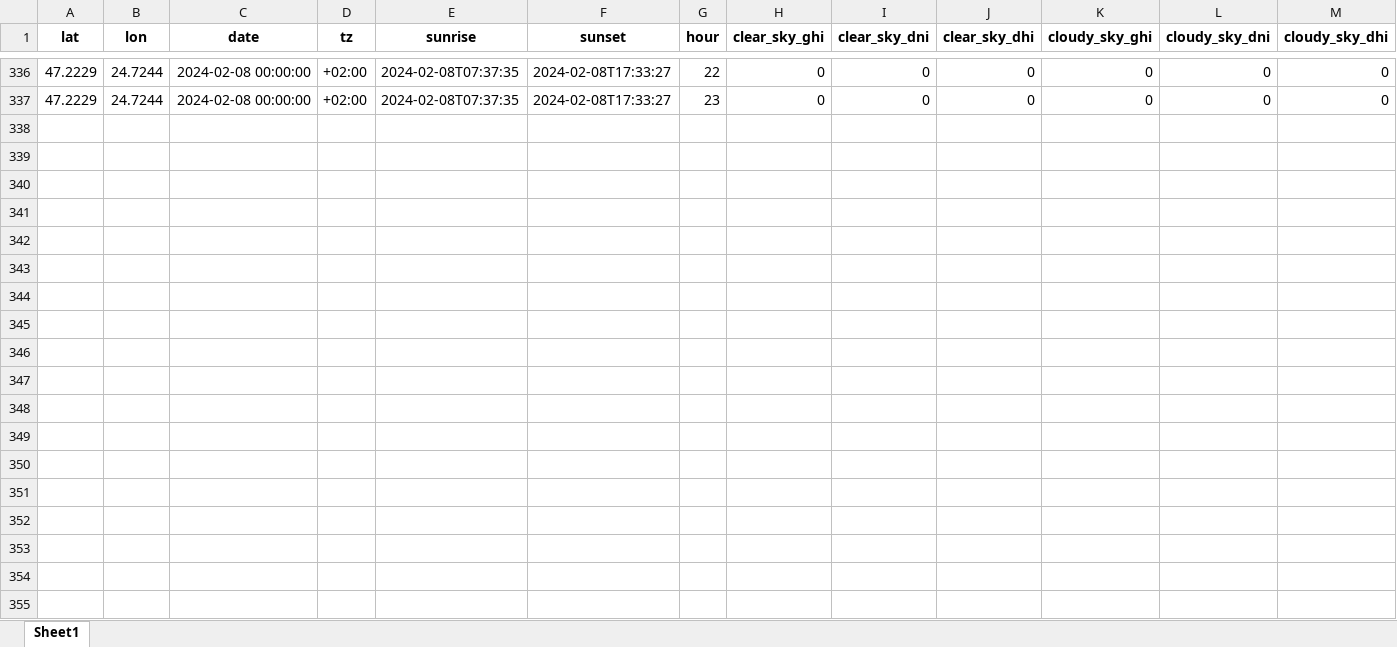
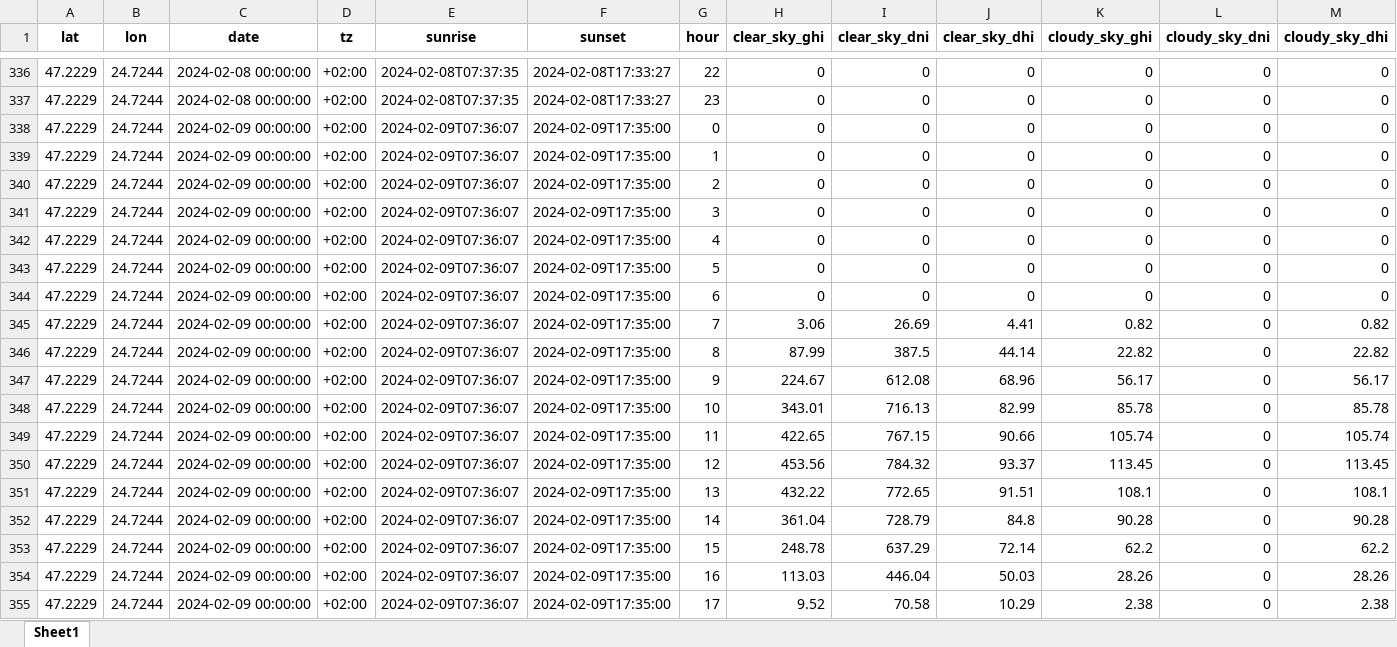
Before and after one commit to Andrei-Ionita/forecast_app, an Excel workbook: RAAL/Production/Input/Concatenated_Hourly_GHI.xlsx, sheet Sheet1, drawn as a sheet; only a part is shown, gaps mark what is left out; values as stored, in another font and other column widths than the file's, no borders; rows hold the shown columns only; the diff covers the shown part only; the diff names each change by its address in the sheet, - before the commit and + after, or states it on an @@ line.

```diff
--- a/RAAL/Production/Input/Concatenated_Hourly_GHI.xlsx (sheet Sheet1)
+++ b/RAAL/Production/Input/Concatenated_Hourly_GHI.xlsx (sheet Sheet1)
+row 338: 47.2229 | 24.7244 | 2024-02-09 00:00:00 | +02:00 | 2024-02-09T07:36:07 | 2024-02-09T17:35:00 | 0 | 0 | 0 | 0 | 0 | 0 | 0
+row 339: 47.2229 | 24.7244 | 2024-02-09 00:00:00 | +02:00 | 2024-02-09T07:36:07 | 2024-02-09T17:35:00 | 1 | 0 | 0 | 0 | 0 | 0 | 0
+row 340: 47.2229 | 24.7244 | 2024-02-09 00:00:00 | +02:00 | 2024-02-09T07:36:07 | 2024-02-09T17:35:00 | 2 | 0 | 0 | 0 | 0 | 0 | 0
+row 341: 47.2229 | 24.7244 | 2024-02-09 00:00:00 | +02:00 | 2024-02-09T07:36:07 | 2024-02-09T17:35:00 | 3 | 0 | 0 | 0 | 0 | 0 | 0
+row 342: 47.2229 | 24.7244 | 2024-02-09 00:00:00 | +02:00 | 2024-02-09T07:36:07 | 2024-02-09T17:35:00 | 4 | 0 | 0 | 0 | 0 | 0 | 0
+row 343: 47.2229 | 24.7244 | 2024-02-09 00:00:00 | +02:00 | 2024-02-09T07:36:07 | 2024-02-09T17:35:00 | 5 | 0 | 0 | 0 | 0 | 0 | 0
+row 344: 47.2229 | 24.7244 | 2024-02-09 00:00:00 | +02:00 | 2024-02-09T07:36:07 | 2024-02-09T17:35:00 | 6 | 0 | 0 | 0 | 0 | 0 | 0
+row 345: 47.2229 | 24.7244 | 2024-02-09 00:00:00 | +02:00 | 2024-02-09T07:36:07 | 2024-02-09T17:35:00 | 7 | 3.06 | 26.69 | 4.41 | 0.82 | 0 | 0.82
+row 346: 47.2229 | 24.7244 | 2024-02-09 00:00:00 | +02:00 | 2024-02-09T07:36:07 | 2024-02-09T17:35:00 | 8 | 87.99 | 387.5 | 44.14 | 22.82 | 0 | 22.82
+row 347: 47.2229 | 24.7244 | 2024-02-09 00:00:00 | +02:00 | 2024-02-09T07:36:07 | 2024-02-09T17:35:00 | 9 | 224.67 | 612.08 | 68.96 | 56.17 | 0 | 56.17
+row 348: 47.2229 | 24.7244 | 2024-02-09 00:00:00 | +02:00 | 2024-02-09T07:36:07 | 2024-02-09T17:35:00 | 10 | 343.01 | 716.13 | 82.99 | 85.78 | 0 | 85.78
+row 349: 47.2229 | 24.7244 | 2024-02-09 00:00:00 | +02:00 | 2024-02-09T07:36:07 | 2024-02-09T17:35:00 | 11 | 422.65 | 767.15 | 90.66 | 105.74 | 0 | 105.74
+row 350: 47.2229 | 24.7244 | 2024-02-09 00:00:00 | +02:00 | 2024-02-09T07:36:07 | 2024-02-09T17:35:00 | 12 | 453.56 | 784.32 | 93.37 | 113.45 | 0 | 113.45
+row 351: 47.2229 | 24.7244 | 2024-02-09 00:00:00 | +02:00 | 2024-02-09T07:36:07 | 2024-02-09T17:35:00 | 13 | 432.22 | 772.65 | 91.51 | 108.1 | 0 | 108.1
+row 352: 47.2229 | 24.7244 | 2024-02-09 00:00:00 | +02:00 | 2024-02-09T07:36:07 | 2024-02-09T17:35:00 | 14 | 361.04 | 728.79 | 84.8 | 90.28 | 0 | 90.28
+row 353: 47.2229 | 24.7244 | 2024-02-09 00:00:00 | +02:00 | 2024-02-09T07:36:07 | 2024-02-09T17:35:00 | 15 | 248.78 | 637.29 | 72.14 | 62.2 | 0 | 62.2
+row 354: 47.2229 | 24.7244 | 2024-02-09 00:00:00 | +02:00 | 2024-02-09T07:36:07 | 2024-02-09T17:35:00 | 16 | 113.03 | 446.04 | 50.03 | 28.26 | 0 | 28.26
+row 355: 47.2229 | 24.7244 | 2024-02-09 00:00:00 | +02:00 | 2024-02-09T07:36:07 | 2024-02-09T17:35:00 | 17 | 9.52 | 70.58 | 10.29 | 2.38 | 0 | 2.38
```
Also changed, not shown: 41 added rows, 11 removed rows and 136 edited cells elsewhere in this sheet, RAAL/Production/Input.xlsx, RAAL/Production/Input/GHI_2024-02-06.xlsx, 29 other files.
